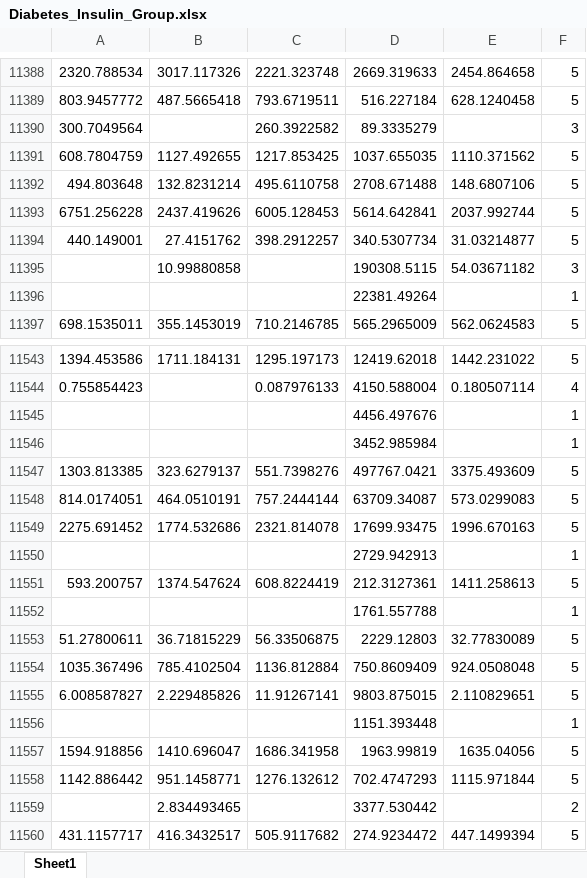
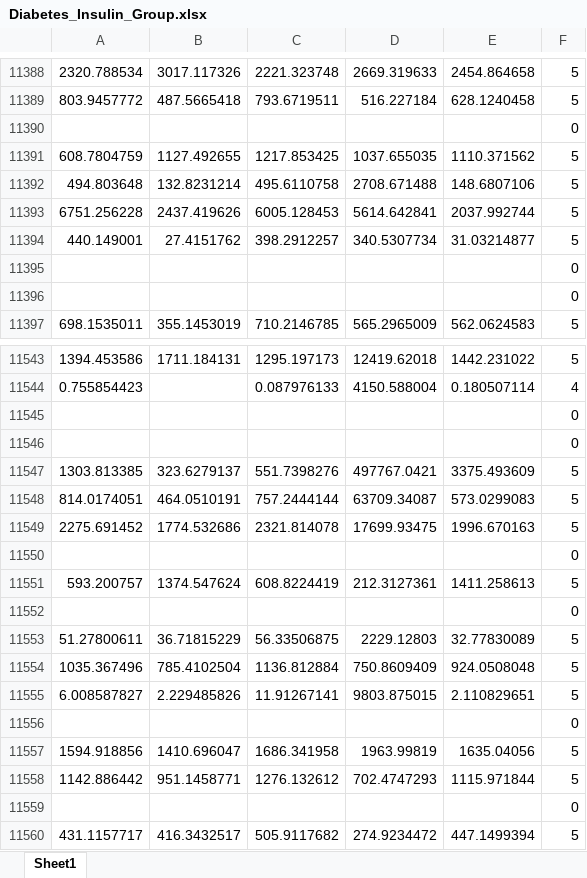
Before and after one commit to phuclinh9802/Automating_Excel, an Excel workbook: Diabetes_Insulin_Group.xlsx, sheet Sheet1, drawn as a sheet; only a part is shown, gaps mark what is left out; values as stored, in another font and other column widths than the file's, no borders; removed rows and columns are numbered as before the commit, all else as after; the diff covers the shown part only; the diff names each change by its address in the sheet, - before the commit and + after, or states it on an @@ line.

```diff
--- a/Diabetes_Insulin_Group.xlsx (sheet Sheet1)
+++ b/Diabetes_Insulin_Group.xlsx (sheet Sheet1)
-row 11390: 300.7049564 |  | 260.3922582 | 89.3335279 |  | 3
+row 11390:  |  |  |  |  | 0
-row 11395:  | 10.99880858 |  | 190308.5115 | 54.03671182 | 3
-row 11396:  |  |  | 22381.49264 |  | 1
+row 11395:  |  |  |  |  | 0
+row 11396:  |  |  |  |  | 0
-row 11545:  |  |  | 4456.497676 |  | 1
-row 11546:  |  |  | 3452.985984 |  | 1
+row 11545:  |  |  |  |  | 0
+row 11546:  |  |  |  |  | 0
-row 11550:  |  |  | 2729.942913 |  | 1
+row 11550:  |  |  |  |  | 0
-row 11552:  |  |  | 1761.557788 |  | 1
+row 11552:  |  |  |  |  | 0
-row 11556:  |  |  | 1151.393448 |  | 1
+row 11556:  |  |  |  |  | 0
-row 11559:  | 2.834493465 |  | 3377.530442 |  | 2
+row 11559:  |  |  |  |  | 0
```
Also changed, not shown: 146 added rows and 146 removed rows elsewhere in this sheet, Control_Group.xlsx, Diabetes_Group.xlsx, 2 other files.
